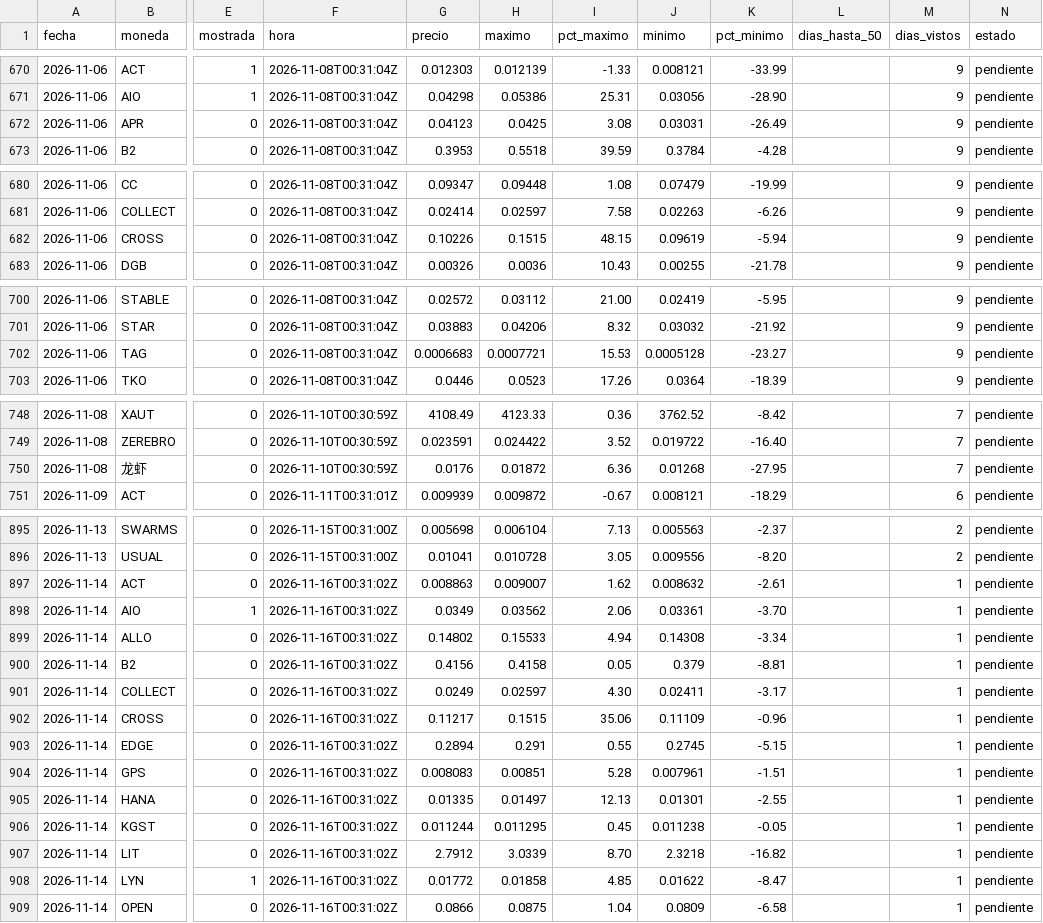
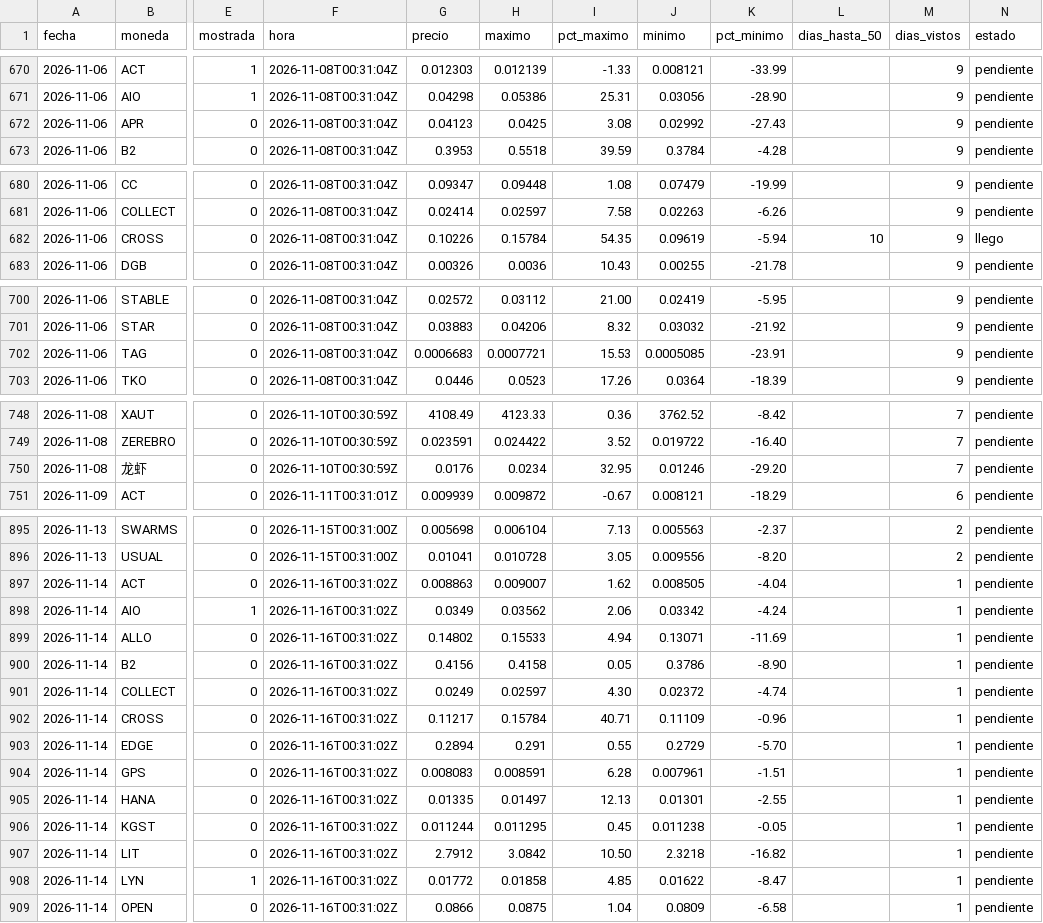
Before and after one commit to LuisP11127/Red-Neuronal-Momentos, a CSV file: predicciones/resultados.csv, drawn as a sheet; only a part is shown, gaps mark what is left out; the diff covers the shown part only; the diff names each change by its address in the sheet, - before the commit and + after, or states it on an @@ line.

```diff
--- a/predicciones/resultados.csv
+++ b/predicciones/resultados.csv
-J672 (minimo): 0.03031
+J672 (minimo): 0.02992
-K672 (pct_minimo): -26.49
+K672 (pct_minimo): -27.43
-H682 (maximo): 0.1515
+H682 (maximo): 0.15784
-I682 (pct_maximo): 48.15
+I682 (pct_maximo): 54.35
-L682 (dias_hasta_50): (empty)
+L682 (dias_hasta_50): 10
-N682 (estado): pendiente
+N682 (estado): llego
-J702 (minimo): 0.0005128
+J702 (minimo): 0.0005085
-K702 (pct_minimo): -23.27
+K702 (pct_minimo): -23.91
-H750 (maximo): 0.01872
+H750 (maximo): 0.0234
-I750 (pct_maximo): 6.36
+I750 (pct_maximo): 32.95
-J750 (minimo): 0.01268
+J750 (minimo): 0.01246
-K750 (pct_minimo): -27.95
+K750 (pct_minimo): -29.20
-J897 (minimo): 0.008632
+J897 (minimo): 0.008505
-K897 (pct_minimo): -2.61
+K897 (pct_minimo): -4.04
-J898 (minimo): 0.03361
+J898 (minimo): 0.03342
-K898 (pct_minimo): -3.70
+K898 (pct_minimo): -4.24
-J899 (minimo): 0.14308
+J899 (minimo): 0.13071
-K899 (pct_minimo): -3.34
+K899 (pct_minimo): -11.69
-J900 (minimo): 0.379
+J900 (minimo): 0.3786
-K900 (pct_minimo): -8.81
+K900 (pct_minimo): -8.90
-J901 (minimo): 0.02411
+J901 (minimo): 0.02372
-K901 (pct_minimo): -3.17
+K901 (pct_minimo): -4.74
-H902 (maximo): 0.1515
+H902 (maximo): 0.15784
-I902 (pct_maximo): 35.06
+I902 (pct_maximo): 40.71
-J903 (minimo): 0.2745
+J903 (minimo): 0.2729
-K903 (pct_minimo): -5.15
+K903 (pct_minimo): -5.70
-H904 (maximo): 0.00851
+H904 (maximo): 0.008591
-I904 (pct_maximo): 5.28
+I904 (pct_maximo): 6.28
-H907 (maximo): 3.0339
+H907 (maximo): 3.0842
-I907 (pct_maximo): 8.70
+I907 (pct_maximo): 10.50
```
Also changed, not shown: 26 edited cells elsewhere in this file, datos/etiquetas.csv, 1 other file.
